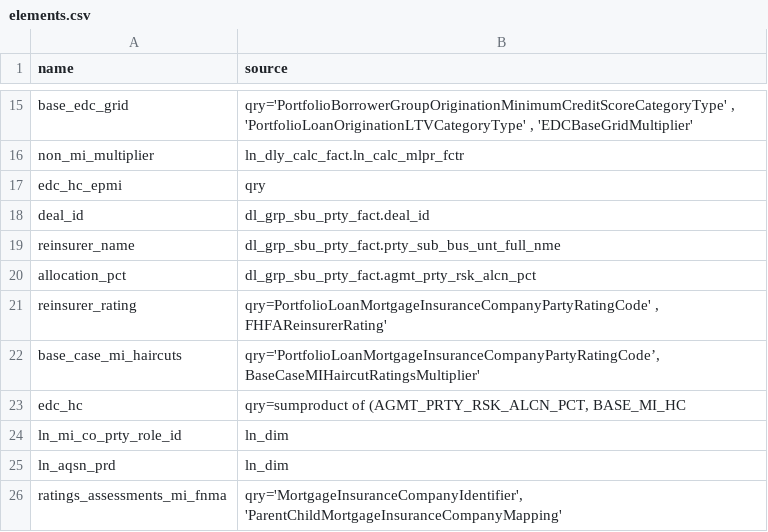
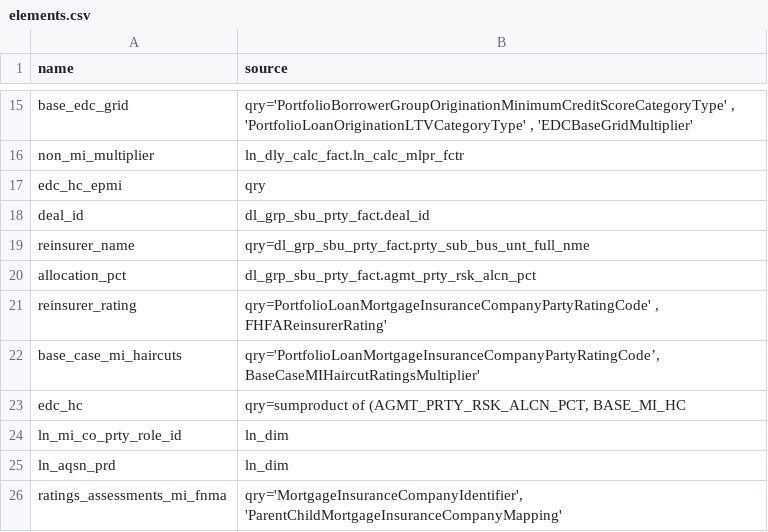
Before and after one commit to ebrire/neo4j, a CSV file: elements.csv, drawn as a sheet; only a part is shown, gaps mark what is left out.

Commit message:
Update elements.csv

```diff
--- a/elements.csv
+++ b/elements.csv
@@ -18,3 +18,3 @@ edc_hc_epmi,qry
 deal_id,dl_grp_sbu_prty_fact.deal_id
-reinsurer_name,dl_grp_sbu_prty_fact.prty_sub_bus_unt_full_nme
+reinsurer_name,qry=dl_grp_sbu_prty_fact.prty_sub_bus_unt_full_nme
 allocation_pct,dl_grp_sbu_prty_fact.agmt_prty_rsk_alcn_pct
```
